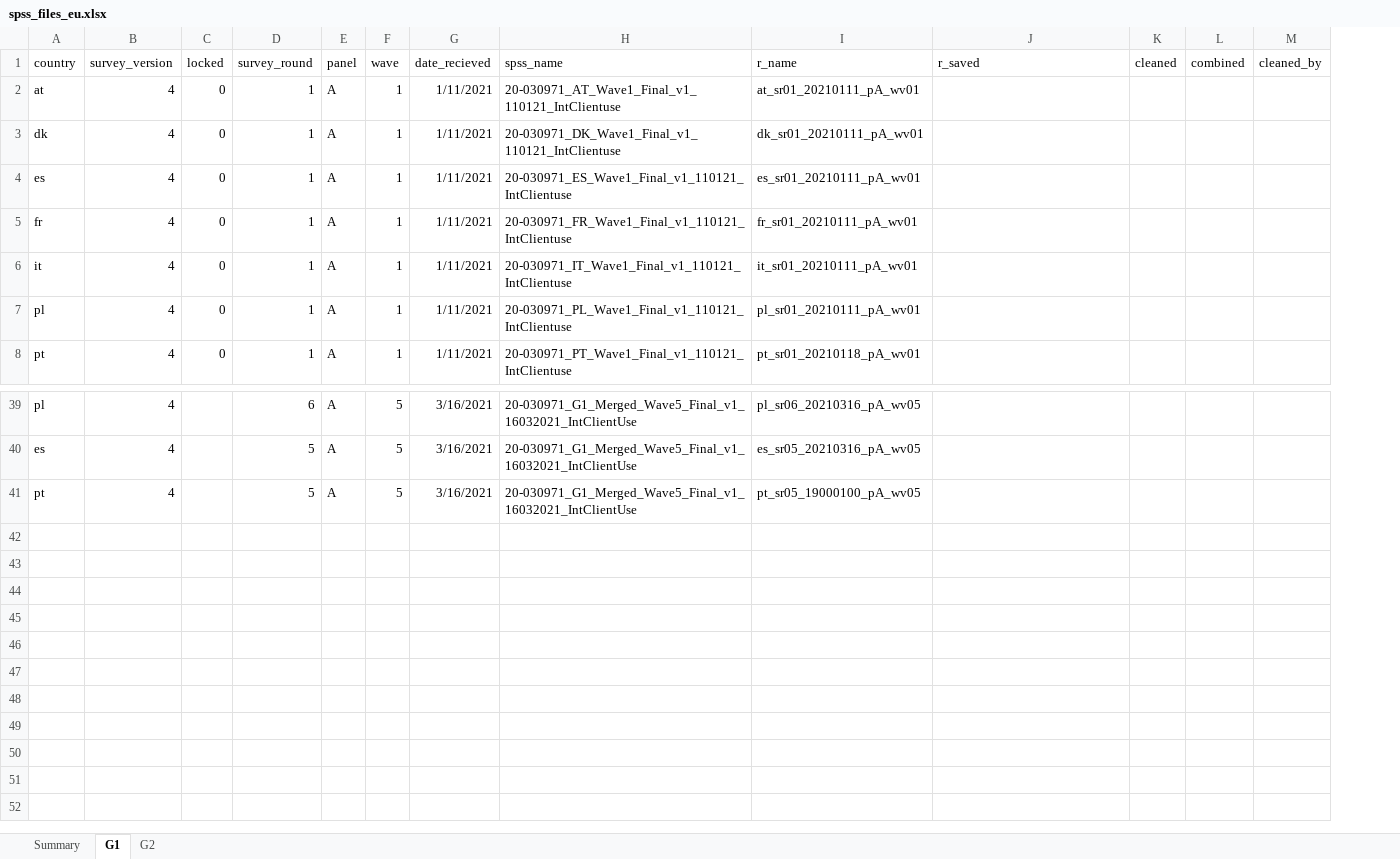
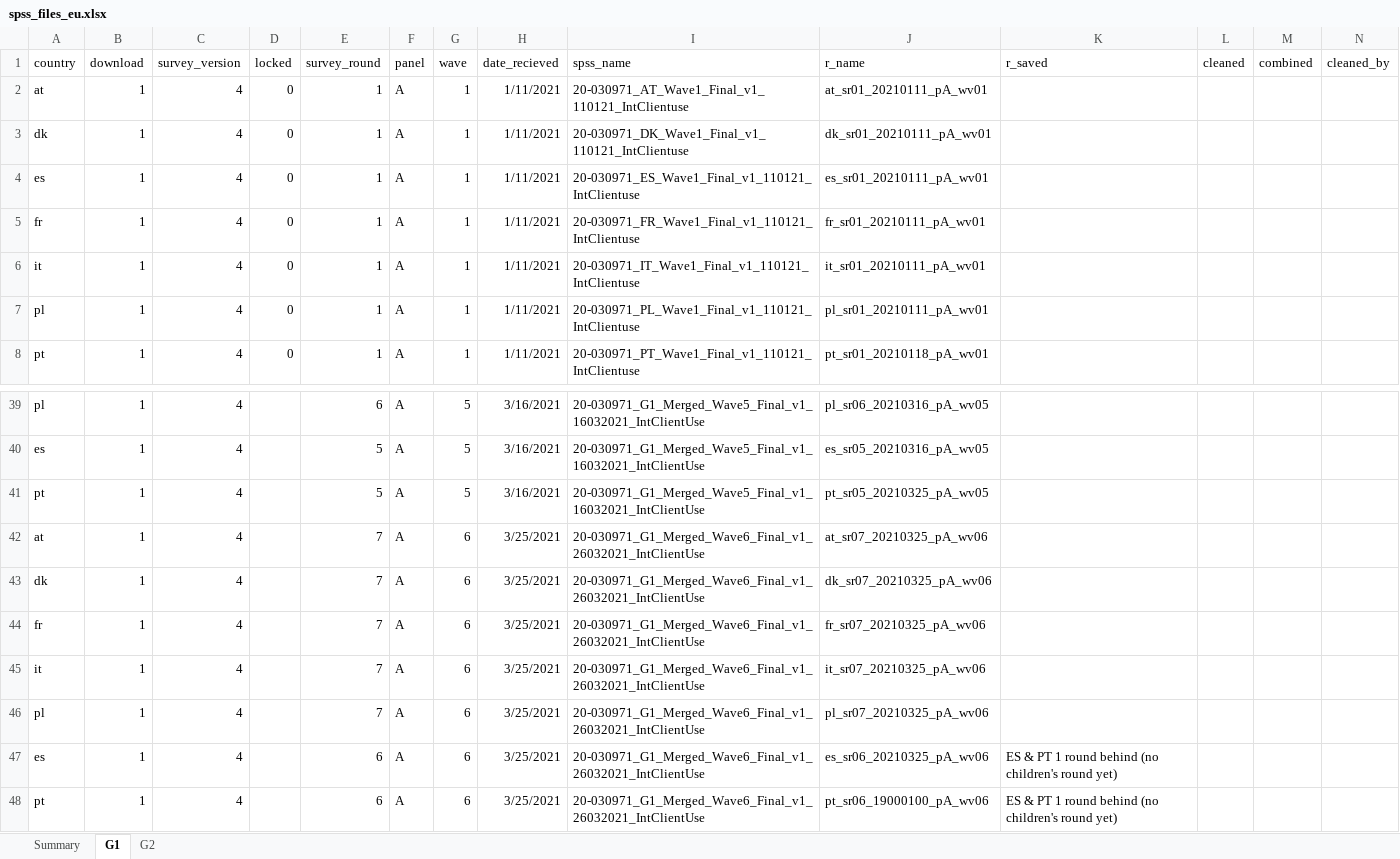
Before and after one commit to jarvisc1/comix_data_clean, an Excel workbook: data/spss_files_eu.xlsx, sheet G1, drawn as a sheet; only a part is shown, gaps mark what is left out; values as stored, in another font and other column widths than the file's, no borders; addresses are those after the commit; the diff names each change by its address in the sheet, - before the commit and + after, or states it on an @@ line.

```diff
--- a/data/spss_files_eu.xlsx (sheet G1)
+++ b/data/spss_files_eu.xlsx (sheet G1)
+column B (download), rows 2-8: all 1; rows 39-41: all 1
-J41 (r_name): pt_sr05_19000100_pA_wv05
+J41 (r_name): pt_sr05_20210325_pA_wv05
+row 42: at | 1 | 4 |  | 7 | A | 6 | 3/25/2021 | 20-030971_G1_Merged_Wave6_Final_v1_26032021_IntClientUse | at_sr07_20210325_pA_wv06
+row 43: dk | 1 | 4 |  | 7 | A | 6 | 3/25/2021 | 20-030971_G1_Merged_Wave6_Final_v1_26032021_IntClientUse | dk_sr07_20210325_pA_wv06
+row 44: fr | 1 | 4 |  | 7 | A | 6 | 3/25/2021 | 20-030971_G1_Merged_Wave6_Final_v1_26032021_IntClientUse | fr_sr07_20210325_pA_wv06
+row 45: it | 1 | 4 |  | 7 | A | 6 | 3/25/2021 | 20-030971_G1_Merged_Wave6_Final_v1_26032021_IntClientUse | it_sr07_20210325_pA_wv06
+row 46: pl | 1 | 4 |  | 7 | A | 6 | 3/25/2021 | 20-030971_G1_Merged_Wave6_Final_v1_26032021_IntClientUse | pl_sr07_20210325_pA_wv06
+row 47: es | 1 | 4 |  | 6 | A | 6 | 3/25/2021 | 20-030971_G1_Merged_Wave6_Final_v1_26032021_IntClientUse | es_sr06_20210325_pA_wv06 | ES & PT 1 round behind (no children's round yet)
+row 48: pt | 1 | 4 |  | 6 | A | 6 | 3/25/2021 | 20-030971_G1_Merged_Wave6_Final_v1_26032021_IntClientUse | pt_sr06_19000100_pA_wv06 | ES & PT 1 round behind (no children's round yet)
```
Also changed, not shown: sheet G2, formulas that keep their value, 6 other files.
